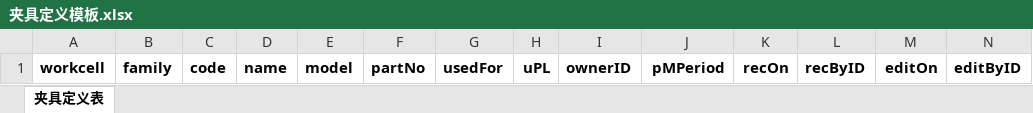
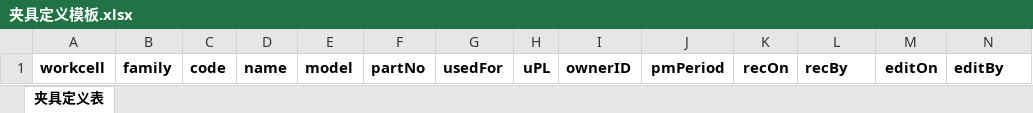
Before and after one commit to hujian233/Fms, an Excel workbook: fms/src/main/resources/static/EXCEL/夹具定义模板.xlsx, sheet 夹具定义表, drawn as a sheet; values as stored, in another font and other column widths than the file's, no borders; the diff names each change by its address in the sheet, - before the commit and + after, or states it on an @@ line.

```diff
--- a/fms/src/main/resources/static/EXCEL/夹具定义模板.xlsx (sheet 夹具定义表)
+++ b/fms/src/main/resources/static/EXCEL/夹具定义模板.xlsx (sheet 夹具定义表)
-J1: pMPeriod
+J1: pmPeriod
-L1: recByID
+L1: recBy
-N1: editByID
+N1: editBy
```
Also changed, not shown: fms/src/main/resources/static/EXCEL/夹具实体模板.xlsx.
